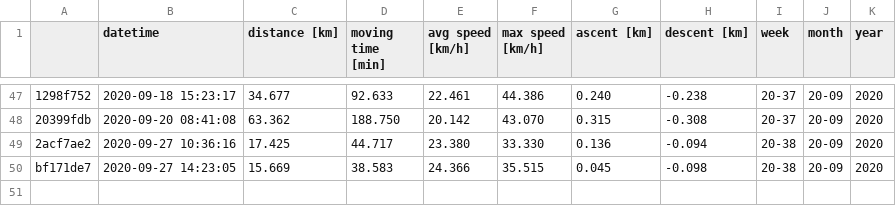
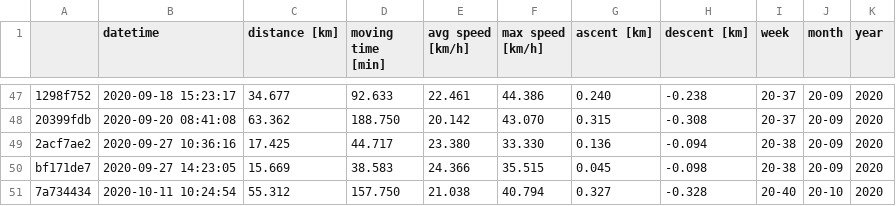
Before and after one commit to gschramm/cyclingstats, a CSV file: cycling_stats.csv, drawn as a sheet; only a part is shown, gaps mark what is left out; the diff names each change by its address in the sheet, - before the commit and + after, or states it on an @@ line.

```diff
--- a/cycling_stats.csv
+++ b/cycling_stats.csv
+row 51: 7a734434 | 2020-10-11 10:24:54 | 55.312 | 157.750 | 21.038 | 40.794 | 0.327 | -0.328 | 20-40 | 20-10 | 2020
```
Also changed, not shown: 1 other file.
